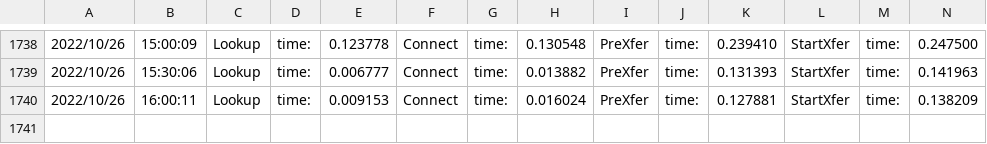
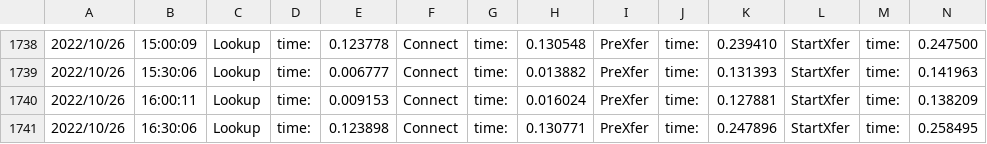
Before and after one commit to njts/mesonguru, a CSV file: responsetime.csv, drawn as a sheet; only a part is shown, gaps mark what is left out; rows hold the shown columns only; the diff names each change by its address in the sheet, - before the commit and + after, or states it on an @@ line.

```diff
--- a/responsetime.csv
+++ b/responsetime.csv
+row 1741: 2022/10/26 | 16:30:06 | Lookup | time: | 0.123898 | Connect | time: | 0.130771 | PreXfer | time: | 0.247896 | StartXfer | time: | 0.258495
```
Also changed, not shown: logs.csv, 1 other file.
